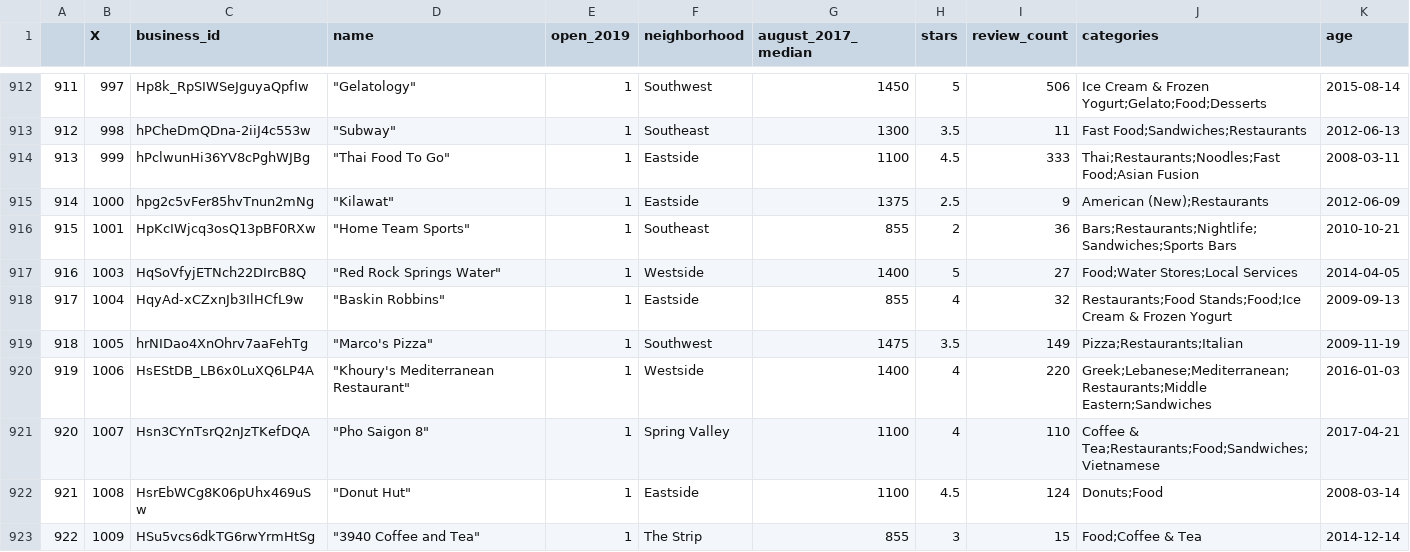
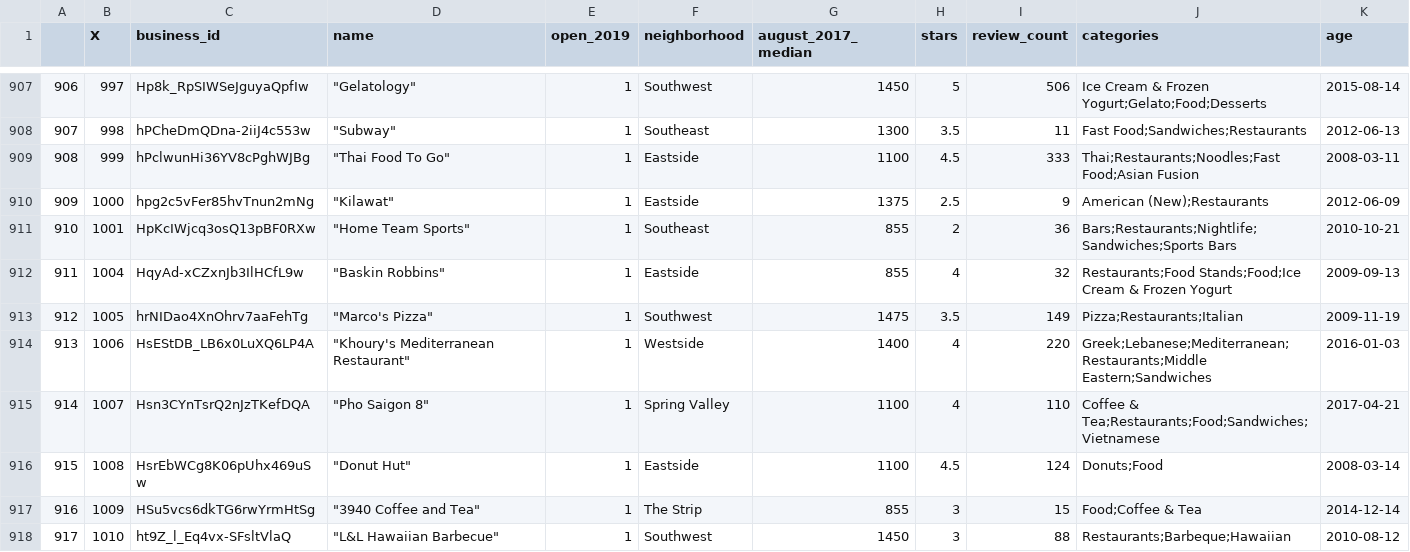
Before and after one commit to palautatan/yelp-for-causal, a CSV file: data/vegas-updated.csv, drawn as a sheet; only a part is shown, gaps mark what is left out; the shorter side is filled out with more unchanged rows; the diff covers the shown part only; the diff names each change by its address in the sheet, - before the commit and + after, or states it on an @@ line.

Commit message:
take out festivals and water purifications

```diff
--- a/data/vegas-updated.csv
+++ b/data/vegas-updated.csv
@@ column A renumbered from row 59 down @@
-row 917: 916 | 1003 | HqSoVfyjETNch22DIrcB8Q | "Red Rock Springs Water" | 1 | Westside | 1400 | 5 | 27 | Food;Water Stores;Local Services | 2014-04-05
```
Also changed, not shown: 9 removed rows elsewhere in this file.
